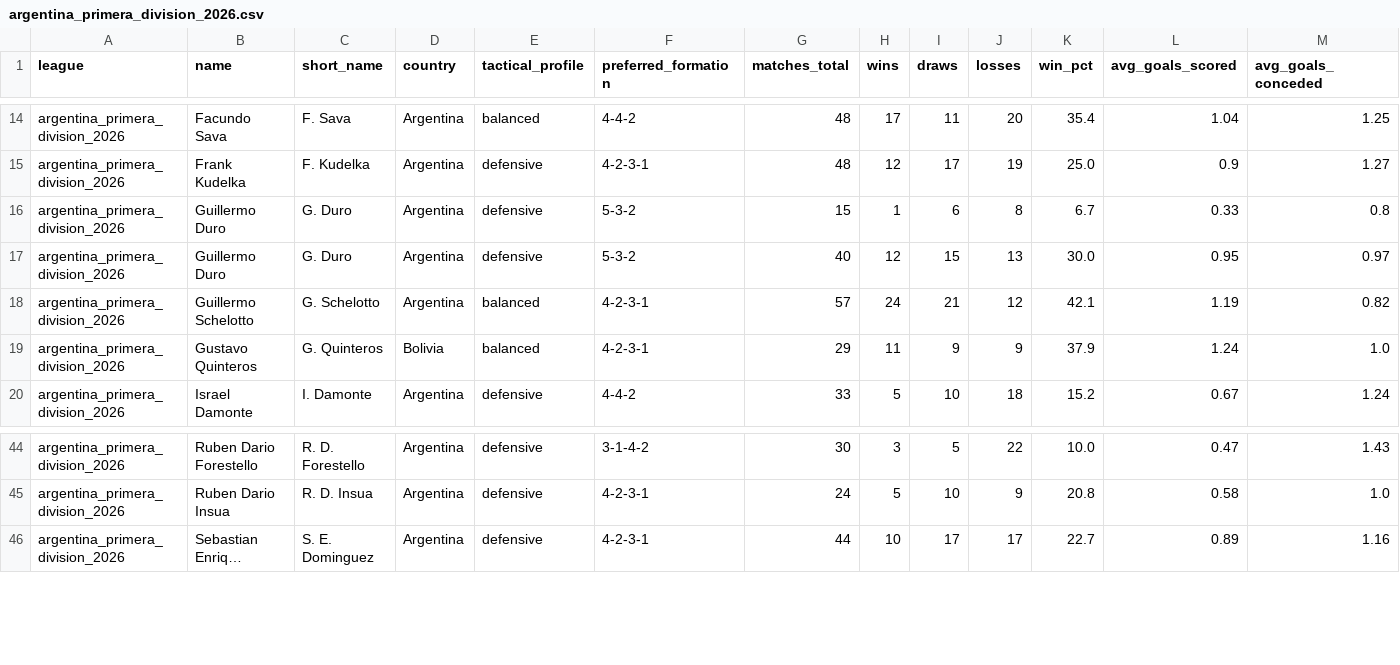
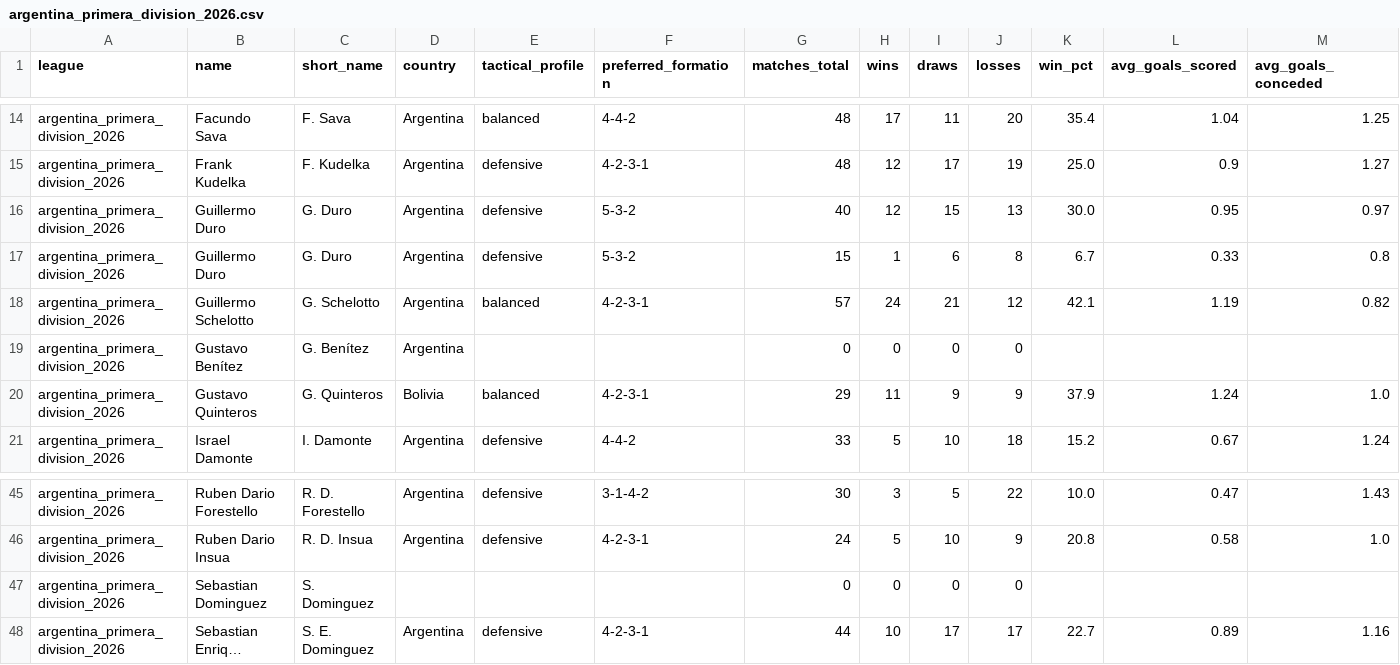
Before and after one commit to aimidas1/coach, a CSV file: argentina_primera_division_2026.csv, drawn as a sheet; only a part is shown, gaps mark what is left out; long unchanged cells end in …; rows hold the shown columns only; the diff names each change by its address in the sheet, - before the commit and + after, or states it on an @@ line.

Commit message:
auto: update data 2026-11-01

```diff
--- a/argentina_primera_division_2026.csv
+++ b/argentina_primera_division_2026.csv
@@ row 17 moved to row 16: argentina_primera_division_2026 @@
+row 19: argentina_primera_division_2026 | Gustavo Benítez | G. Benítez | Argentina |  |  | 0 | 0 | 0 | 0
+row 47: argentina_primera_division_2026 | Sebastian Dominguez | S. Dominguez |  |  |  | 0 | 0 | 0 | 0
```
Also changed, not shown: brasileirao_serie_a_2026.csv, k_league_1_2026.csv.
